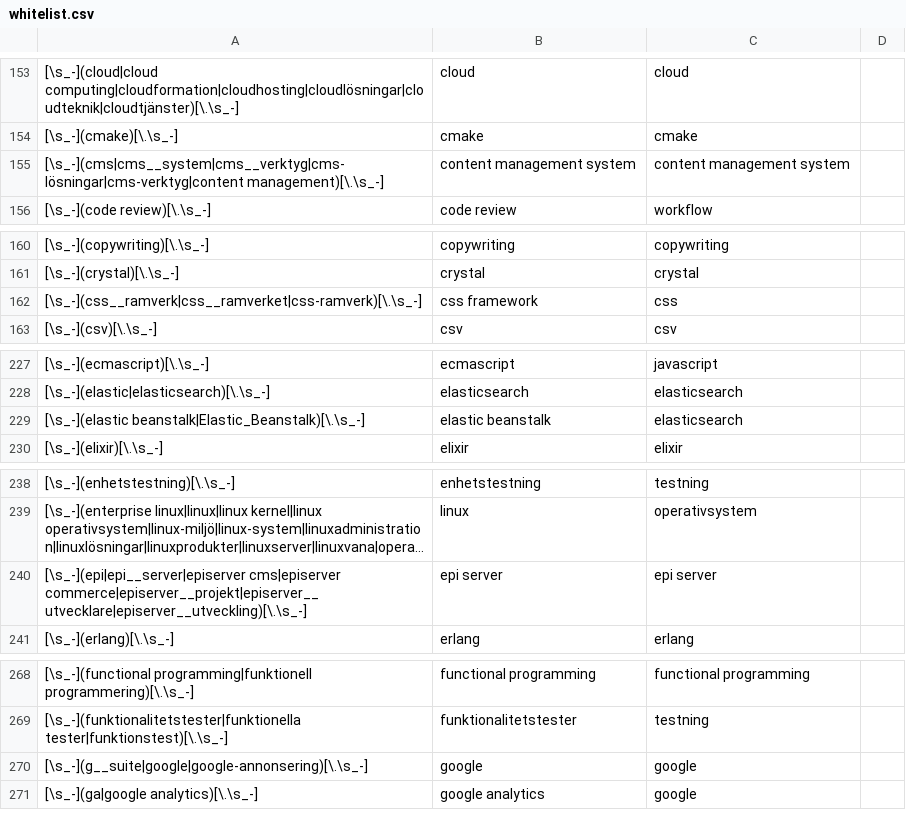
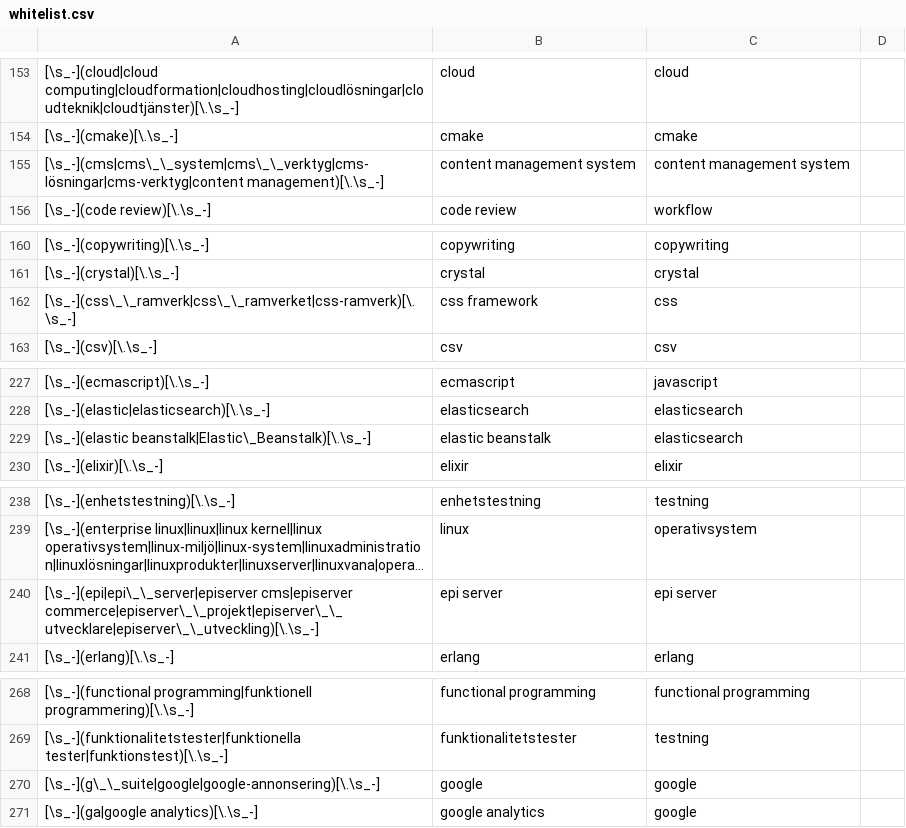
Before and after one commit to Assedon-AB/digitalskills-data, a CSV file: whitelist.csv, drawn as a sheet; only a part is shown, gaps mark what is left out; long unchanged cells end in …; the diff covers the shown part only; the diff names each change by its address in the sheet, - before the commit and + after, or states it on an @@ line.

```diff
--- a/whitelist.csv
+++ b/whitelist.csv
-A155: [\s_-](cms|cms__system|cms__verktyg|cms-lösningar|cms-verktyg|content management)[\.\s_-]
+A155: [\s_-](cms|cms\_\_system|cms\_\_verktyg|cms-lösningar|cms-verktyg|content management)[\.\s_-]
-A162: [\s_-](css__ramverk|css__ramverket|css-ramverk)[\.\s_-]
+A162: [\s_-](css\_\_ramverk|css\_\_ramverket|css-ramverk)[\.\s_-]
-A229: [\s_-](elastic beanstalk|Elastic_Beanstalk)[\.\s_-]
+A229: [\s_-](elastic beanstalk|Elastic\_Beanstalk)[\.\s_-]
-A240: [\s_-](epi|epi__server|episerver cms|episerver commerce|episerver__projekt|episerver__utvecklare|episerver__utveckling)[\.\s_-]
+A240: [\s_-](epi|epi\_\_server|episerver cms|episerver commerce|episerver\_\_projekt|episerver\_\_utvecklare|episerver\_\_utveckling)[\.\s_-]
-A270: [\s_-](g__suite|google|google-annonsering)[\.\s_-]
+A270: [\s_-](g\_\_suite|google|google-annonsering)[\.\s_-]
```
Also changed, not shown: 27 edited cells elsewhere in this file, 1 other file.
